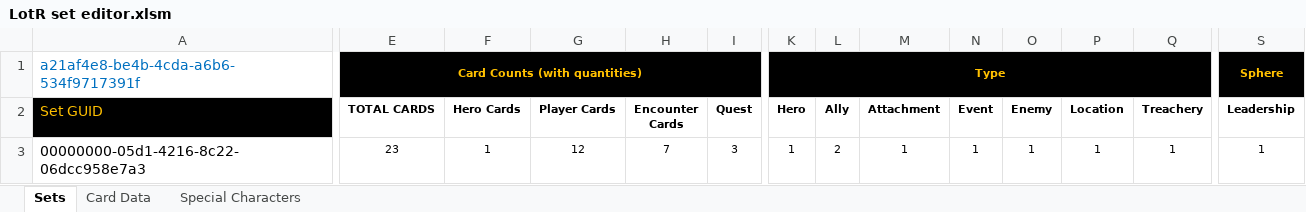
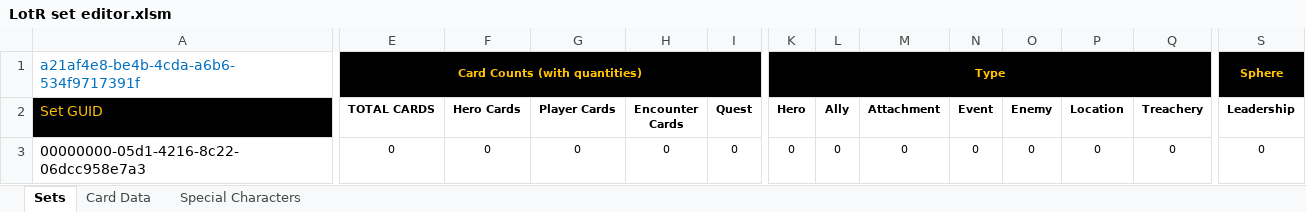
Before and after one commit to Bullgator351/Lord-of-the-Rings, an Excel workbook: LotR set editor.xlsm, sheet Sets, drawn as a sheet; only a part is shown, gaps mark what is left out; values as stored, in another font and other column widths than the file's, no borders; conditional formats not drawn; the diff covers the shown part only; the diff names each change by its address in the sheet, - before the commit and + after, or states it on an @@ line.

```diff
--- a/LotR set editor.xlsm (sheet Sets)
+++ b/LotR set editor.xlsm (sheet Sets)
-E3 (TOTAL CARDS): 23
+E3 (TOTAL CARDS): 0
-F3 (Hero Cards): 1
+F3 (Hero Cards): 0
-G3 (Player Cards): 12
+G3 (Player Cards): 0
-H3 (Encounter Cards): 7
+H3 (Encounter Cards): 0
-I3 (Quest): 3
+I3 (Quest): 0
-K3 (Hero): 1
+K3 (Hero): 0
-L3 (Ally): 2
+L3 (Ally): 0
-M3 (Attachment): 1
+M3 (Attachment): 0
-N3 (Event): 1
+N3 (Event): 0
-O3 (Enemy): 1
+O3 (Enemy): 0
-P3 (Location): 1
+P3 (Location): 0
-Q3 (Treachery): 1
+Q3 (Treachery): 0
-S3 (Leadership): 1
+S3 (Leadership): 0
```
Also changed, not shown: 7 edited cells elsewhere in this sheet, sheet Card Data, charts or pictures, 45 other files.
